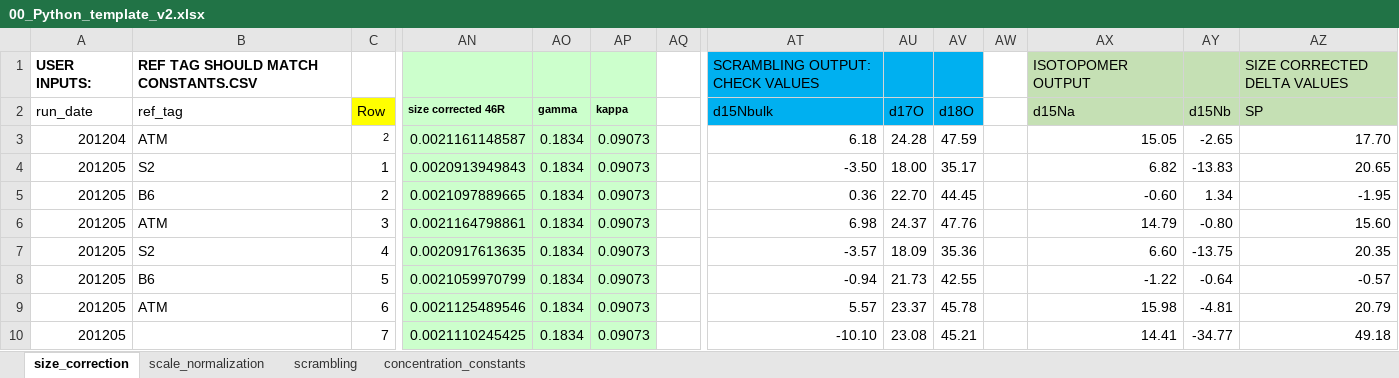
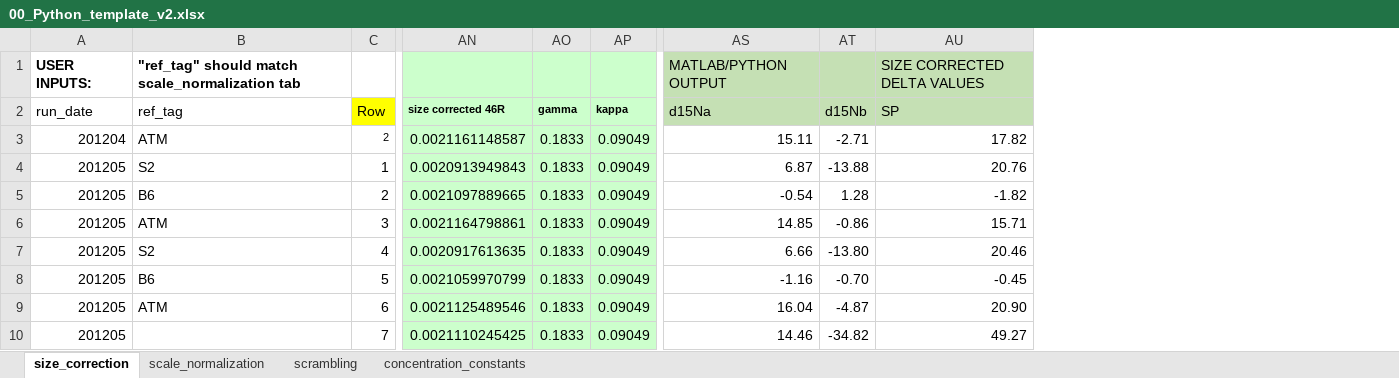
Before and after one commit to ckelly314/pyisotopomer, an Excel workbook: src/00_Python_template_v2.xlsx, sheet size_correction, drawn as a sheet; only a part is shown, gaps mark what is left out; values as stored, in another font and other column widths than the file's, no borders; removed rows and columns are numbered as before the commit, all else as after; the diff covers the shown part only; the diff names each change by its address in the sheet, - before the commit and + after, or states it on an @@ line.

Commit message:
remove constants.csv, handle errant ref_tag values, deal with integer/float ref_tags

```diff
--- a/src/00_Python_template_v2.xlsx (sheet size_correction)
+++ b/src/00_Python_template_v2.xlsx (sheet size_correction)
-column AQ, empty
-column AT (d15Nbulk), row 1: SCRAMBLING OUTPUT: CHECK VALUES; rows 3-10: 6.18 | -3.50 | 0.36 | 6.98 | -3.57 | -0.94 | 5.57 | -10.10
-column AU (d17O), rows 3-10: 24.28 | 18.00 | 22.70 | 24.37 | 18.09 | 21.73 | 23.37 | 23.08
-column AV (d18O), rows 3-10: 47.59 | 35.17 | 44.45 | 47.76 | 35.36 | 42.55 | 45.78 | 45.21
-column AW, empty
-B1 (ref_tag): REF TAG SHOULD MATCH CONSTANTS.CSV
+B1 (ref_tag): "ref_tag" should match scale_normalization tab
-AS1 (d15Na): ISOTOPOMER OUTPUT
+AS1 (d15Na): MATLAB/PYTHON OUTPUT
-AO3:AO10 (gamma): 0.1834
+AO3:AO10 (gamma): 0.1833
-AP3:AP10 (kappa): 0.09073
+AP3:AP10 (kappa): 0.09049
-AS3 (d15Na): 15.05
+AS3 (d15Na): 15.11
-AT3 (d15Nb): -2.65
+AT3 (d15Nb): -2.71
-AU3 (SP): 17.70
+AU3 (SP): 17.82
-AS4 (d15Na): 6.82
+AS4 (d15Na): 6.87
-AT4 (d15Nb): -13.83
+AT4 (d15Nb): -13.88
-AU4 (SP): 20.65
+AU4 (SP): 20.76
-AS5 (d15Na): -0.60
+AS5 (d15Na): -0.54
-AT5 (d15Nb): 1.34
+AT5 (d15Nb): 1.28
-AU5 (SP): -1.95
+AU5 (SP): -1.82
-AS6 (d15Na): 14.79
+AS6 (d15Na): 14.85
-AT6 (d15Nb): -0.80
+AT6 (d15Nb): -0.86
-AU6 (SP): 15.60
+AU6 (SP): 15.71
-AS7 (d15Na): 6.60
+AS7 (d15Na): 6.66
-AT7 (d15Nb): -13.75
+AT7 (d15Nb): -13.80
-AU7 (SP): 20.35
+AU7 (SP): 20.46
-AS8 (d15Na): -1.22
+AS8 (d15Na): -1.16
-AT8 (d15Nb): -0.64
+AT8 (d15Nb): -0.70
-AU8 (SP): -0.57
+AU8 (SP): -0.45
-AS9 (d15Na): 15.98
+AS9 (d15Na): 16.04
-AT9 (d15Nb): -4.81
+AT9 (d15Nb): -4.87
-AU9 (SP): 20.79
+AU9 (SP): 20.90
-AS10 (d15Na): 14.41
+AS10 (d15Na): 14.46
-AT10 (d15Nb): -34.77
+AT10 (d15Nb): -34.82
-AU10 (SP): 49.18
+AU10 (SP): 49.27
```
Also changed, not shown: 35 edited cells elsewhere in this sheet, sheet concentration_constants, sheet scale_normalization, sheet scrambling, formulas that keep their value, charts or pictures, pyisotopomer_examples/00_Python_template_v2.xlsx, src/example_scrambling_output.xlsx, 8 other files.
